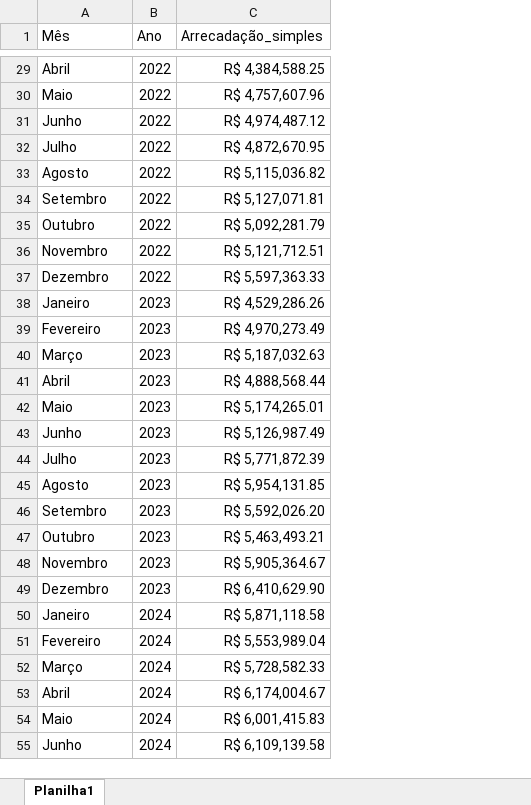
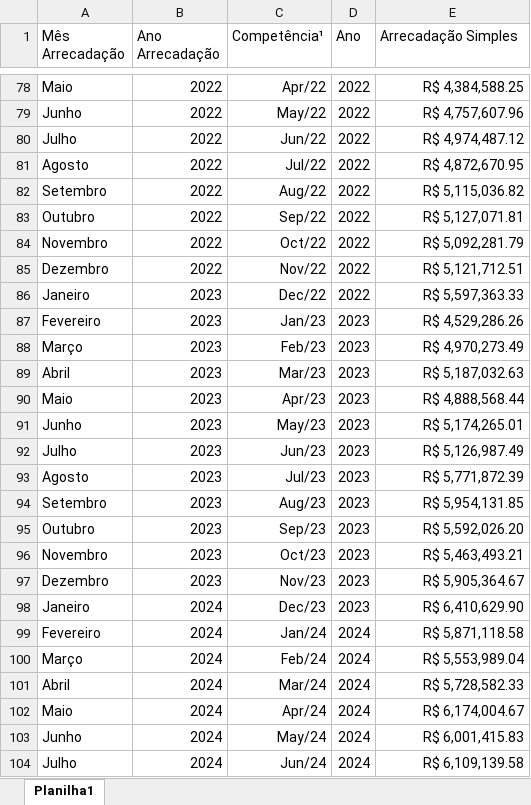
Before and after one commit to diegost2215/Dashboard_Receitas_Mobiliarias, an Excel workbook: files/Arrecadacao_simples.xlsx, sheet Planilha1, drawn as a sheet; only a part is shown, gaps mark what is left out; values as stored, in another font and other column widths than the file's, no borders; addresses are those after the commit; the diff covers the shown part only; the diff names each change by its address in the sheet, - before the commit and + after, or states it on an @@ line.

```diff
--- a/files/Arrecadacao_simples.xlsx (sheet Planilha1)
+++ b/files/Arrecadacao_simples.xlsx (sheet Planilha1)
+column B (Ano Arrecadação), rows 78-104: 2022 | 2022 | 2022 | 2022 | 2022 | 2022 | 2022 | 2022 | 2023 | 2023 | 2023 | 2023 | 2023 | 2023 | 2023 | 2023 | 2023 | 2023 | 2023 | 2023 | 2024 | 2024 | 2024 | 2024 | 2024 | 2024 | 2024
+column C (Competência¹), rows 78-104: Apr/22 | May/22 | Jun/22 | Jul/22 | Aug/22 | Sep/22 | Oct/22 | Nov/22 | Dec/22 | Jan/23 | Feb/23 | Mar/23 | Apr/23 | May/23 | Jun/23 | Jul/23 | Aug/23 | Sep/23 | Oct/23 | Nov/23 | Dec/23 | Jan/24 | Feb/24 | Mar/24 | Apr/24 | May/24 | Jun/24
-A1: Mês
+A1: Mês Arrecadação
-E1: Arrecadação_simples
+E1: Arrecadação Simples
-A78 (Mês Arrecadação): Abril
+A78 (Mês Arrecadação): Maio
-A79 (Mês Arrecadação): Maio
+A79 (Mês Arrecadação): Junho
-A80 (Mês Arrecadação): Junho
+A80 (Mês Arrecadação): Julho
-A81 (Mês Arrecadação): Julho
+A81 (Mês Arrecadação): Agosto
-A82 (Mês Arrecadação): Agosto
+A82 (Mês Arrecadação): Setembro
-A83 (Mês Arrecadação): Setembro
+A83 (Mês Arrecadação): Outubro
-A84 (Mês Arrecadação): Outubro
+A84 (Mês Arrecadação): Novembro
-A85 (Mês Arrecadação): Novembro
+A85 (Mês Arrecadação): Dezembro
-A86 (Mês Arrecadação): Dezembro
+A86 (Mês Arrecadação): Janeiro
-A87 (Mês Arrecadação): Janeiro
+A87 (Mês Arrecadação): Fevereiro
-A88 (Mês Arrecadação): Fevereiro
+A88 (Mês Arrecadação): Março
-A89 (Mês Arrecadação): Março
+A89 (Mês Arrecadação): Abril
-A90 (Mês Arrecadação): Abril
+A90 (Mês Arrecadação): Maio
-A91 (Mês Arrecadação): Maio
+A91 (Mês Arrecadação): Junho
-A92 (Mês Arrecadação): Junho
+A92 (Mês Arrecadação): Julho
-A93 (Mês Arrecadação): Julho
+A93 (Mês Arrecadação): Agosto
-A94 (Mês Arrecadação): Agosto
+A94 (Mês Arrecadação): Setembro
-A95 (Mês Arrecadação): Setembro
+A95 (Mês Arrecadação): Outubro
-A96 (Mês Arrecadação): Outubro
+A96 (Mês Arrecadação): Novembro
-A97 (Mês Arrecadação): Novembro
+A97 (Mês Arrecadação): Dezembro
-A98 (Mês Arrecadação): Dezembro
+A98 (Mês Arrecadação): Janeiro
-A99 (Mês Arrecadação): Janeiro
+A99 (Mês Arrecadação): Fevereiro
-A100 (Mês Arrecadação): Fevereiro
+A100 (Mês Arrecadação): Março
-A101 (Mês Arrecadação): Março
+A101 (Mês Arrecadação): Abril
-A102 (Mês Arrecadação): Abril
+A102 (Mês Arrecadação): Maio
-A103 (Mês Arrecadação): Maio
+A103 (Mês Arrecadação): Junho
-A104 (Mês Arrecadação): Junho
+A104 (Mês Arrecadação): Julho
```
Also changed, not shown: 49 added rows, 46 edited cells and cell formats elsewhere in this sheet, 1 other file.
